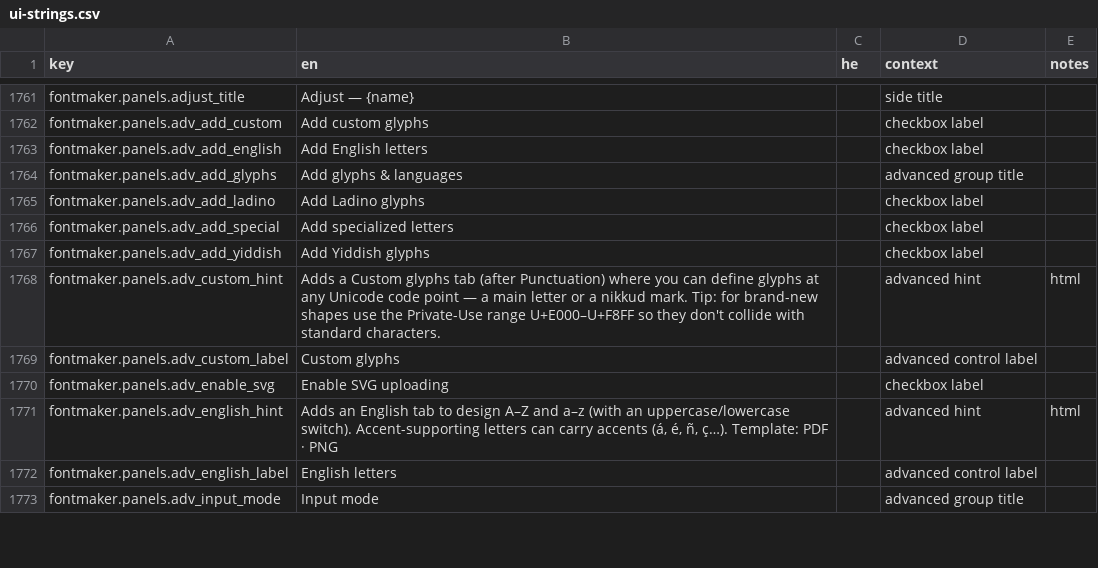
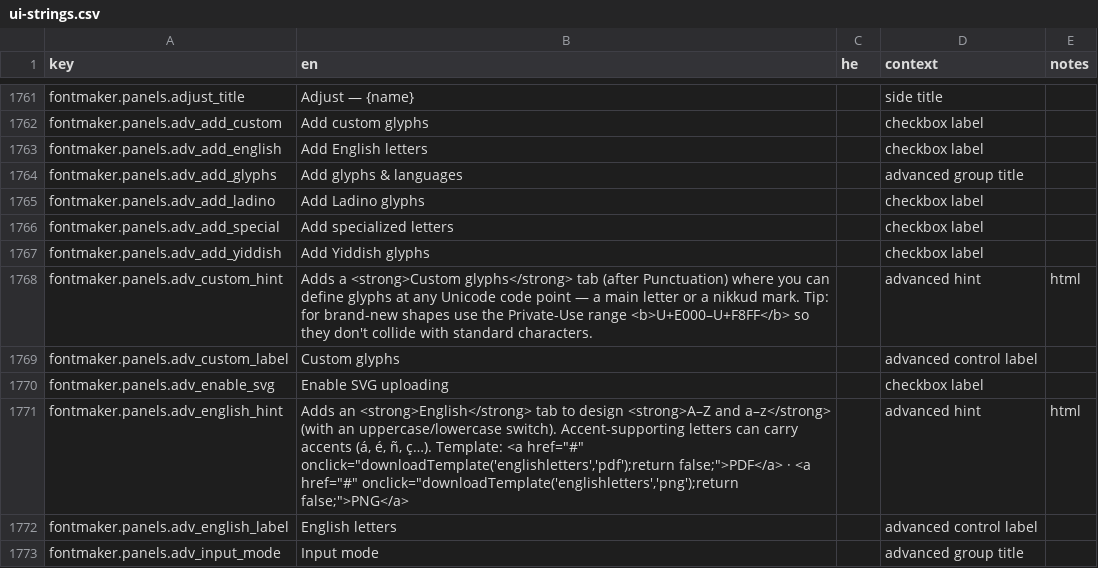
Before and after one commit to Hbleiberg/Hebrew_Blender, a CSV file: locales/ui-strings.csv, drawn as a sheet; only a part is shown, gaps mark what is left out; the diff covers the shown part only.

```diff
--- a/locales/ui-strings.csv
+++ b/locales/ui-strings.csv
@@ -1767,6 +1767,6 @@ fontmaker.panels.adv_add_special,Add specialized letters,,checkbox label,
 fontmaker.panels.adv_add_yiddish,Add Yiddish glyphs,,checkbox label,
-fontmaker.panels.adv_custom_hint,Adds a Custom glyphs tab (after Punctuation) where you can define glyphs at any Unicode code point — a main letter or a nikkud mark. Tip: for brand-new shapes use the Private-Use range U+E000–U+F8FF so they don't collide with standard characters.,,advanced hint,html
+fontmaker.panels.adv_custom_hint,Adds a <strong>Custom glyphs</strong> tab (after Punctuation) where you can define glyphs at any Unicode code point — a main letter or a nikkud mark. Tip: for brand-new shapes use the Private-Use range <b>U+E000–U+F8FF</b> so they don't collide with standard characters.,,advanced hint,html
 fontmaker.panels.adv_custom_label,Custom glyphs,,advanced control label,
 fontmaker.panels.adv_enable_svg,Enable SVG uploading,,checkbox label,
-fontmaker.panels.adv_english_hint,"Adds an English tab to design A–Z and a–z (with an uppercase/lowercase switch). Accent-supporting letters can carry accents (á, é, ñ, ç…). Template: PDF · PNG",,advanced hint,html
+fontmaker.panels.adv_english_hint,"Adds an <strong>English</strong> tab to design <strong>A–Z and a–z</strong> (with an uppercase/lowercase switch). Accent-supporting letters can carry accents (á, é, ñ, ç…). Template: <a href=""#"" onclick=""downloadTemplate('englishletters','pdf');return false;"">PDF</a> · <a href=""#"" onclick=""downloadTemplate('englishletters','png');return false;"">PNG</a>",,advanced hint,html
 fontmaker.panels.adv_english_label,English letters,,advanced control label,
```
Also changed, not shown: 6 edited cells elsewhere in this file, 3 other files.
